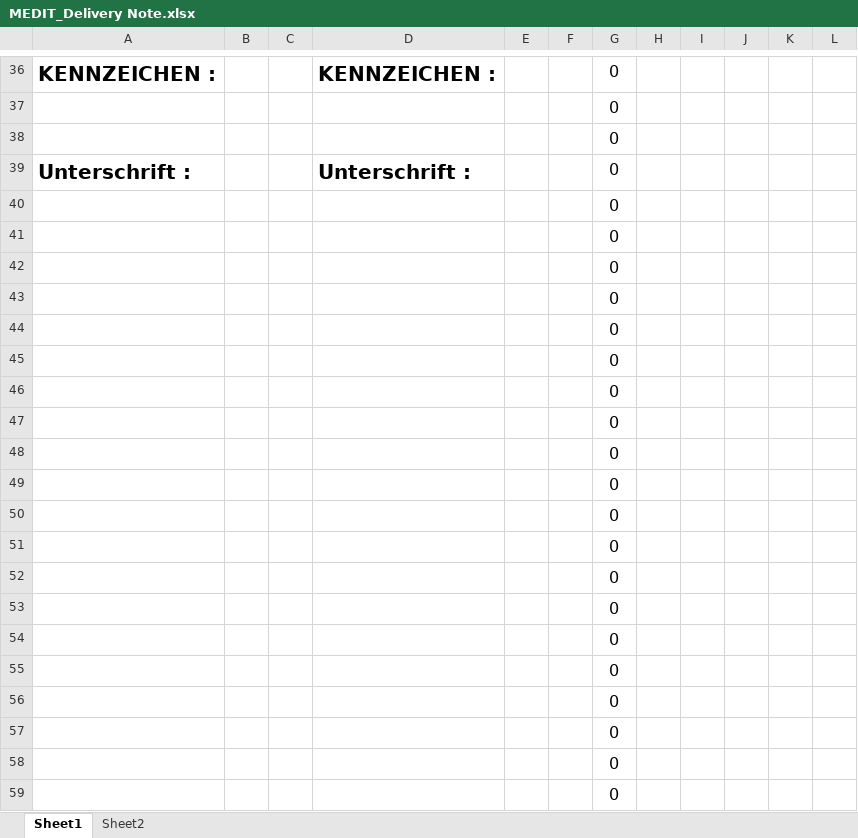
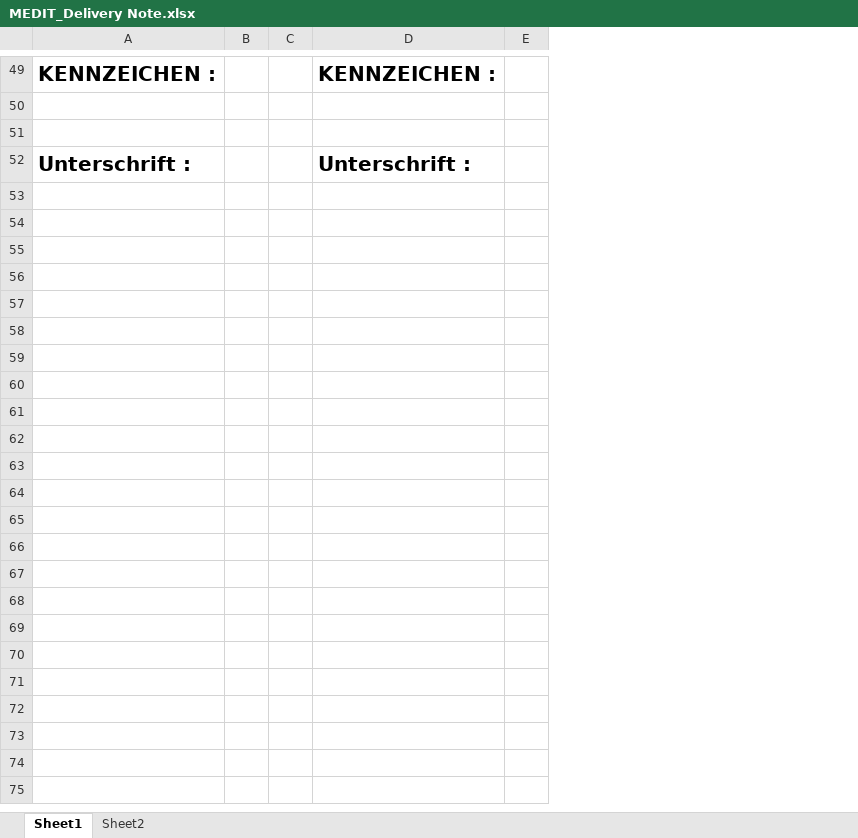
Before and after one commit to jpchoi111/label-parsing, an Excel workbook: MEDIT_Delivery Note.xlsx, sheet Sheet1, drawn as a sheet; only a part is shown, gaps mark what is left out; values as stored, in another font and other column widths than the file's, no borders; charts and pictures not drawn; removed rows and columns are numbered as before the commit, all else as after; the diff covers the shown part only; the diff names each change by its address in the sheet, - before the commit and + after, or states it on an @@ line.

Commit message:
feat: optimize delivery note generation

```diff
--- a/MEDIT_Delivery Note.xlsx (sheet Sheet1)
+++ b/MEDIT_Delivery Note.xlsx (sheet Sheet1)
-column B, empty
-column C, empty
+column B, empty
+column C, empty
-column F, empty
-column G, rows 36-39: all 0
-column H, empty
-column I, empty
-column J, empty
-column K, empty
-column L, empty
-row 40:  |  |  |  |  |  | 0
-row 41:  |  |  |  |  |  | 0
-row 42:  |  |  |  |  |  | 0
-row 43:  |  |  |  |  |  | 0
-row 44:  |  |  |  |  |  | 0
-row 45:  |  |  |  |  |  | 0
-row 46:  |  |  |  |  |  | 0
-row 47:  |  |  |  |  |  | 0
-row 48:  |  |  |  |  |  | 0
-row 49:  |  |  |  |  |  | 0
-row 50:  |  |  |  |  |  | 0
-row 51:  |  |  |  |  |  | 0
-row 52:  |  |  |  |  |  | 0
-row 53:  |  |  |  |  |  | 0
-row 54:  |  |  |  |  |  | 0
-row 55:  |  |  |  |  |  | 0
-row 56:  |  |  |  |  |  | 0
-row 57:  |  |  |  |  |  | 0
-row 58:  |  |  |  |  |  | 0
-row 59:  |  |  |  |  |  | 0
```
Also changed, not shown: 24 added rows, 144 removed rows and 8 edited cells elsewhere in this sheet, charts or pictures, MEDIT_Delivery Note_template.xlsx, 7 other files.
